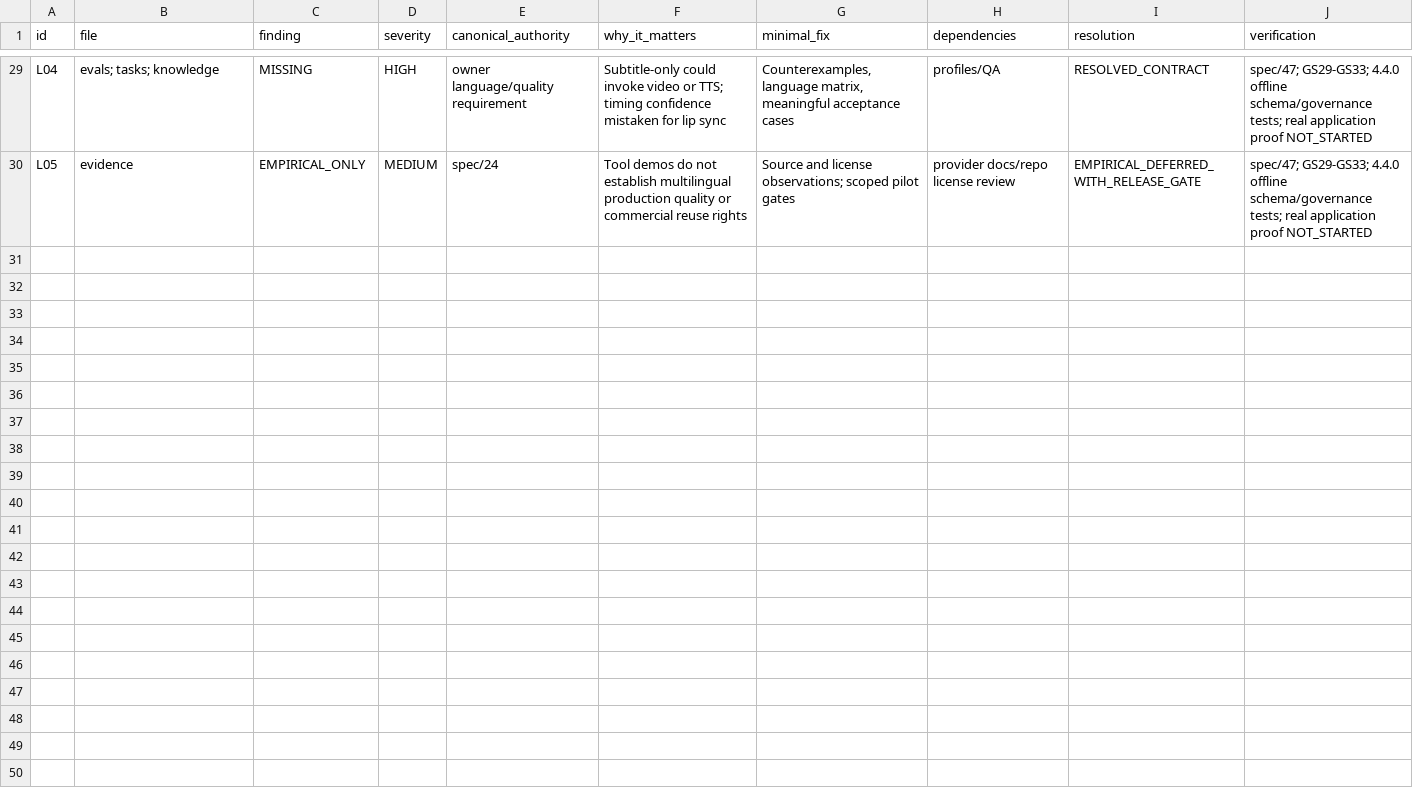
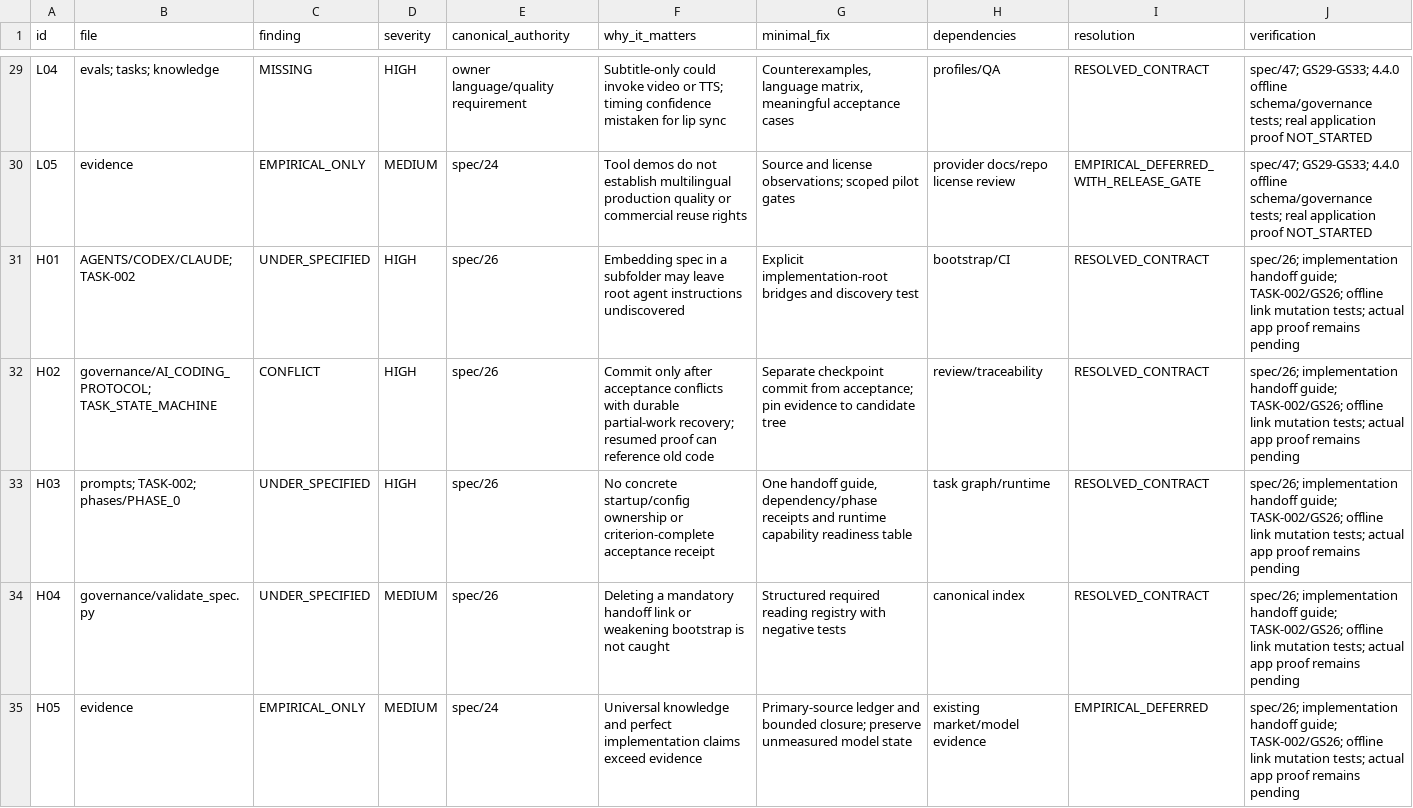
Before and after one commit to TechRate2/ai-film-studio-final-spec, a CSV file: evidence/AUDIT_ISSUE_MATRIX.csv, drawn as a sheet; only a part is shown, gaps mark what is left out.

Commit message:
Harden coding-agent discovery, checkpoints and acceptance handoff (4.4.1)

```diff
--- a/evidence/AUDIT_ISSUE_MATRIX.csv
+++ b/evidence/AUDIT_ISSUE_MATRIX.csv
@@ -30 +30,6 @@ L04,evals; tasks; knowledge,MISSING,HIGH,owner language/quality requirement,Subt
 L05,evidence,EMPIRICAL_ONLY,MEDIUM,spec/24,Tool demos do not establish multilingual production quality or commercial reuse rights,Source and license observations; scoped pilot gates,provider docs/repo license review,EMPIRICAL_DEFERRED_WITH_RELEASE_GATE,spec/47; GS29-GS33; 4.4.0 offline schema/governance tests; real application proof NOT_STARTED
+H01,AGENTS/CODEX/CLAUDE; TASK-002,UNDER_SPECIFIED,HIGH,spec/26,Embedding spec in a subfolder may leave root agent instructions undiscovered,Explicit implementation-root bridges and discovery test,bootstrap/CI,RESOLVED_CONTRACT,spec/26; implementation handoff guide; TASK-002/GS26; offline link mutation tests; actual app proof remains pending
+H02,governance/AI_CODING_PROTOCOL; TASK_STATE_MACHINE,CONFLICT,HIGH,spec/26,Commit only after acceptance conflicts with durable partial-work recovery; resumed proof can reference old code,Separate checkpoint commit from acceptance; pin evidence to candidate tree,review/traceability,RESOLVED_CONTRACT,spec/26; implementation handoff guide; TASK-002/GS26; offline link mutation tests; actual app proof remains pending
+H03,prompts; TASK-002; phases/PHASE_0,UNDER_SPECIFIED,HIGH,spec/26,No concrete startup/config ownership or criterion-complete acceptance receipt,"One handoff guide, dependency/phase receipts and runtime capability readiness table",task graph/runtime,RESOLVED_CONTRACT,spec/26; implementation handoff guide; TASK-002/GS26; offline link mutation tests; actual app proof remains pending
+H04,governance/validate_spec.py,UNDER_SPECIFIED,MEDIUM,spec/26,Deleting a mandatory handoff link or weakening bootstrap is not caught,Structured required reading registry with negative tests,canonical index,RESOLVED_CONTRACT,spec/26; implementation handoff guide; TASK-002/GS26; offline link mutation tests; actual app proof remains pending
+H05,evidence,EMPIRICAL_ONLY,MEDIUM,spec/24,Universal knowledge and perfect implementation claims exceed evidence,Primary-source ledger and bounded closure; preserve unmeasured model state,existing market/model evidence,EMPIRICAL_DEFERRED,spec/26; implementation handoff guide; TASK-002/GS26; offline link mutation tests; actual app proof remains pending
```
Also changed, not shown: evidence/AUDIT_INVENTORY.csv, 23 other files.
